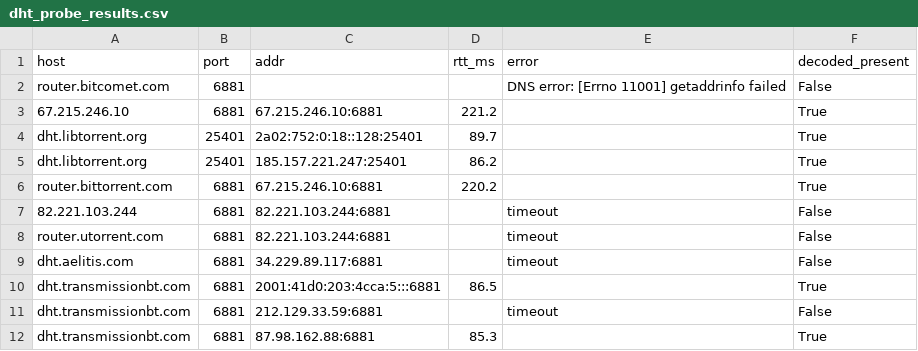
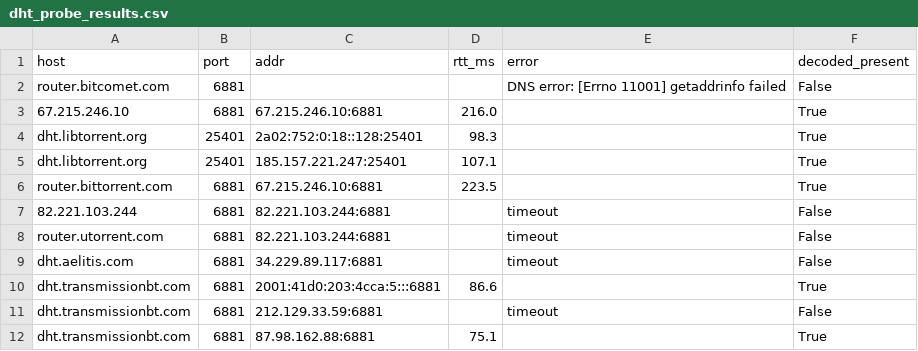
Before and after one commit to LeonMskRu/arti_windows, a CSV file: TEMP/dht_probe_results.csv, drawn as a sheet.

Commit message:
upload

```diff
--- a/TEMP/dht_probe_results.csv
+++ b/TEMP/dht_probe_results.csv
@@ -2,6 +2,6 @@ host,port,addr,rtt_ms,error,decoded_present
 router.bitcomet.com,6881,,,DNS error: [Errno 11001] getaddrinfo failed,False
-67.215.246.10,6881,67.215.246.10:6881,221.2,,True
-dht.libtorrent.org,25401,2a02:752:0:18::128:25401,89.7,,True
-dht.libtorrent.org,25401,185.157.221.247:25401,86.2,,True
-router.bittorrent.com,6881,67.215.246.10:6881,220.2,,True
+67.215.246.10,6881,67.215.246.10:6881,216.0,,True
+dht.libtorrent.org,25401,2a02:752:0:18::128:25401,98.3,,True
+dht.libtorrent.org,25401,185.157.221.247:25401,107.1,,True
+router.bittorrent.com,6881,67.215.246.10:6881,223.5,,True
 82.221.103.244,6881,82.221.103.244:6881,,timeout,False
@@ -9,4 +9,4 @@ router.utorrent.com,6881,82.221.103.244:6881,,timeout,False
 dht.aelitis.com,6881,34.229.89.117:6881,,timeout,False
-dht.transmissionbt.com,6881,2001:41d0:203:4cca:5:::6881,86.5,,True
+dht.transmissionbt.com,6881,2001:41d0:203:4cca:5:::6881,86.6,,True
 dht.transmissionbt.com,6881,212.129.33.59:6881,,timeout,False
-dht.transmissionbt.com,6881,87.98.162.88:6881,85.3,,True
+dht.transmissionbt.com,6881,87.98.162.88:6881,75.1,,True
```
